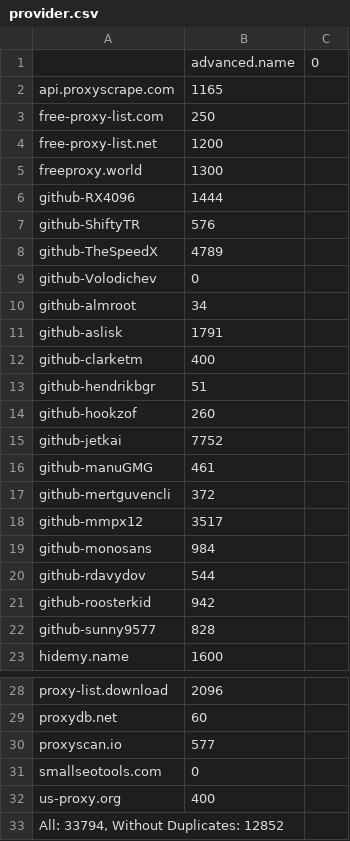
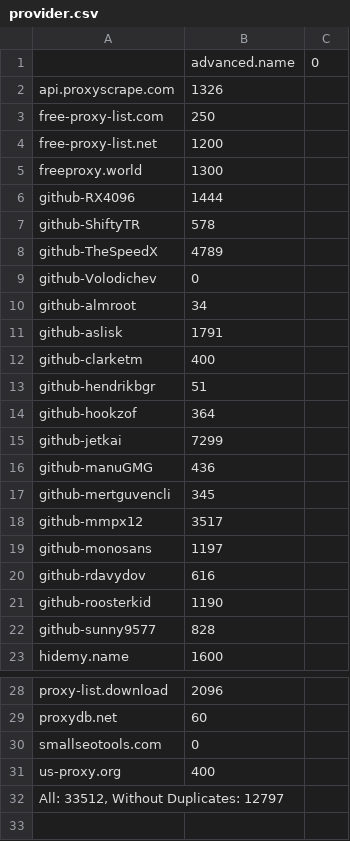
Before and after one commit to ChangJr7/PROXY, a CSV file: proxies/provider.csv, drawn as a sheet; only a part is shown, gaps mark what is left out.

```diff
--- a/proxies/provider.csv
+++ b/proxies/provider.csv
@@ -1,3 +1,3 @@
 ;advanced.name;0
-api.proxyscrape.com;1165
+api.proxyscrape.com;1326
 free-proxy-list.com;250
@@ -6,3 +6,3 @@ freeproxy.world;1300
 github-RX4096;1444
-github-ShiftyTR;576
+github-ShiftyTR;578
 github-TheSpeedX;4789
@@ -13,10 +13,10 @@ github-clarketm;400
 github-hendrikbgr;51
-github-hookzof;260
-github-jetkai;7752
-github-manuGMG;461
-github-mertguvencli;372
+github-hookzof;364
+github-jetkai;7299
+github-manuGMG;436
+github-mertguvencli;345
 github-mmpx12;3517
-github-monosans;984
-github-rdavydov;544
-github-roosterkid;942
+github-monosans;1197
+github-rdavydov;616
+github-roosterkid;1190
 github-sunny9577;828
@@ -29,5 +29,4 @@ proxy-list.download;2096
 proxydb.net;60
-proxyscan.io;577
 smallseotools.com;0
 us-proxy.org;400
-All: 33794, Without Duplicates: 12852
+All: 33512, Without Duplicates: 12797
```
Also changed, not shown: proxies/excluded.csv, proxies/misconfigured.csv, 16 other files.
